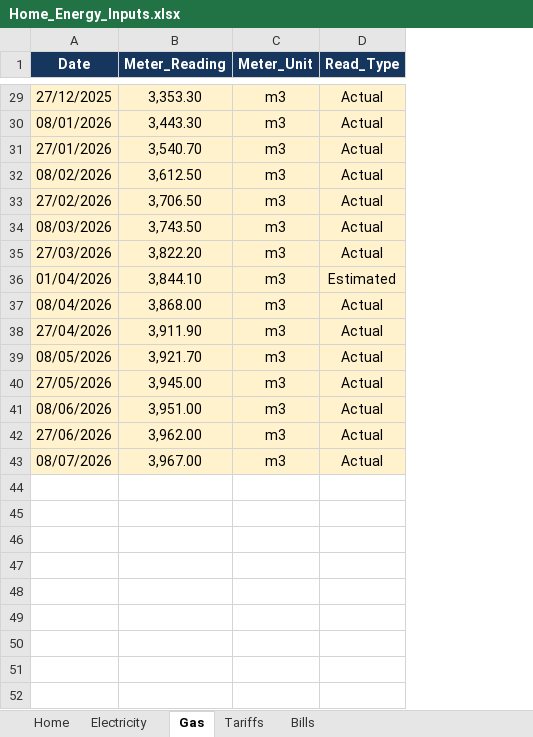
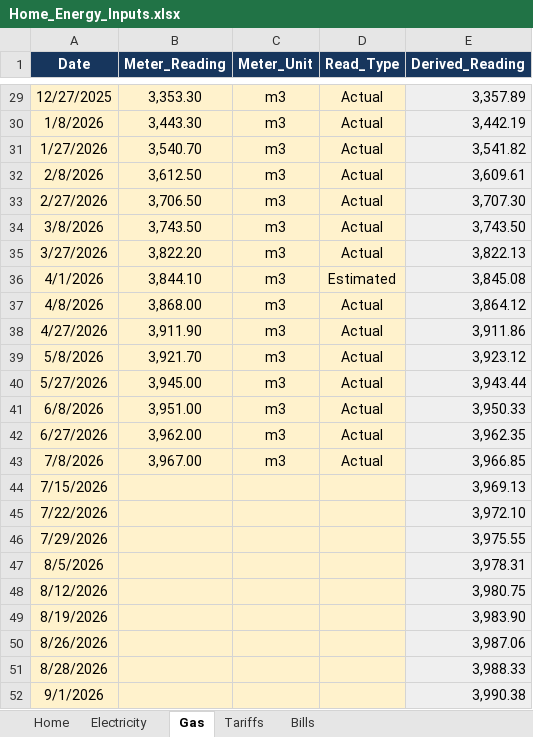
Before and after one commit to sdouglas8787/home_energy_tariff_tracker, an Excel workbook: data/input/Home_Energy_Inputs.xlsx, sheet Gas, drawn as a sheet; only a part is shown, gaps mark what is left out; values as stored, in another font and other column widths than the file's, no borders; the diff covers the shown part only; the diff names each change by its address in the sheet, - before the commit and + after, or states it on an @@ line.

Commit message:
Bright API half-hourly pull, synthetic meter readings, derived exports
Automatic half-hourly download from the Bright/Glowmarkt API with
credentials and tokens excluded from git; synthetic meter readings
derived from half-hourly totals anchored on real readings; derived
workbook exports; tests for both. CSV drag-and-drop path unchanged.

```diff
--- a/data/input/Home_Energy_Inputs.xlsx (sheet Gas)
+++ b/data/input/Home_Energy_Inputs.xlsx (sheet Gas)
+column E (Derived_Reading), rows 29-43: 3,357.89 | 3,442.19 | 3,541.82 | 3,609.61 | 3,707.30 | 3,743.50 | 3,822.13 | 3,845.08 | 3,864.12 | 3,911.86 | 3,923.12 | 3,943.44 | 3,950.33 | 3,962.35 | 3,966.85
-A29 (Date): 27/12/2025
+A29 (Date): 12/27/2025
-A30 (Date): 08/01/2026
+A30 (Date): 1/8/2026
-A31 (Date): 27/01/2026
+A31 (Date): 1/27/2026
-A32 (Date): 08/02/2026
+A32 (Date): 2/8/2026
-A33 (Date): 27/02/2026
+A33 (Date): 2/27/2026
-A34 (Date): 08/03/2026
+A34 (Date): 3/8/2026
-A35 (Date): 27/03/2026
+A35 (Date): 3/27/2026
-A36 (Date): 01/04/2026
+A36 (Date): 4/1/2026
-A37 (Date): 08/04/2026
+A37 (Date): 4/8/2026
-A38 (Date): 27/04/2026
+A38 (Date): 4/27/2026
-A39 (Date): 08/05/2026
+A39 (Date): 5/8/2026
-A40 (Date): 27/05/2026
+A40 (Date): 5/27/2026
-A41 (Date): 08/06/2026
+A41 (Date): 6/8/2026
-A42 (Date): 27/06/2026
+A42 (Date): 6/27/2026
-A43 (Date): 08/07/2026
+A43 (Date): 7/8/2026
+row 44: 7/15/2026 |  |  |  | 3,969.13
+row 45: 7/22/2026 |  |  |  | 3,972.10
+row 46: 7/29/2026 |  |  |  | 3,975.55
+row 47: 8/5/2026 |  |  |  | 3,978.31
+row 48: 8/12/2026 |  |  |  | 3,980.75
+row 49: 8/19/2026 |  |  |  | 3,983.90
+row 50: 8/26/2026 |  |  |  | 3,987.06
+row 51: 8/28/2026 |  |  |  | 3,988.33
+row 52: 9/1/2026 |  |  |  | 3,990.38
```
Also changed, not shown: 27 edited cells elsewhere in this sheet, sheet Electricity, sheet Tariffs, sheet Bills, sheet Home, 24 other files.
